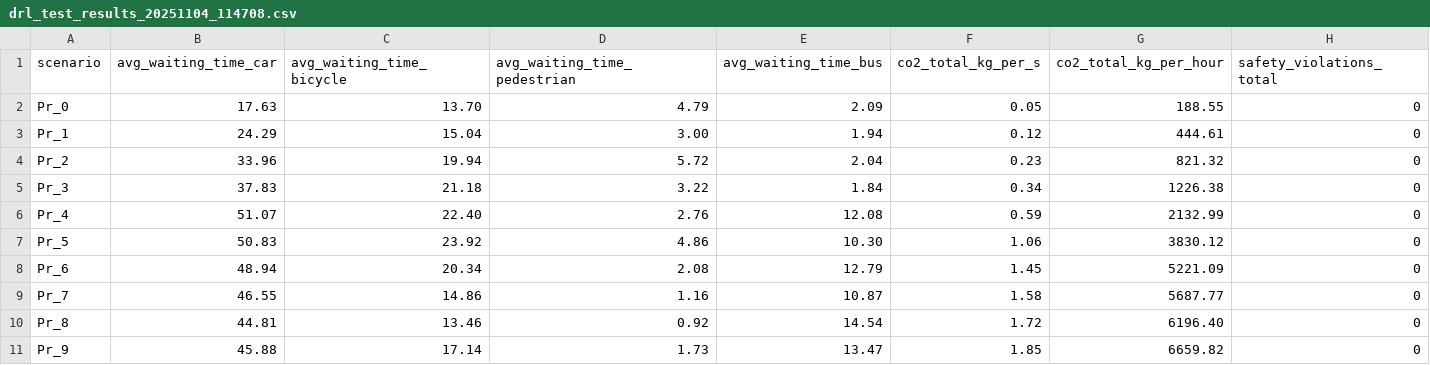
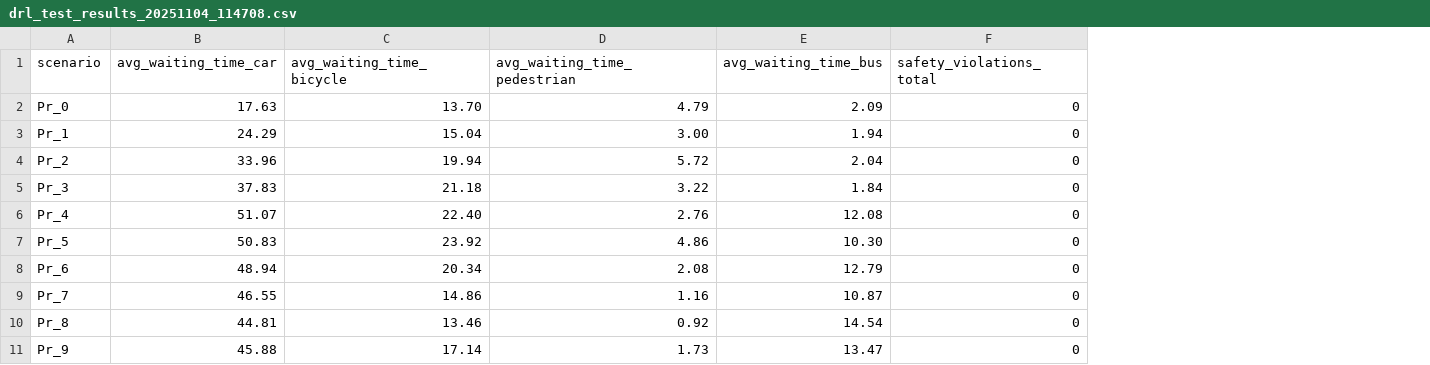
Before and after one commit to Chaklader/SignalSyncPro, a CSV file: results/drl_test_results_20251104_114708.csv, drawn as a sheet; only a part is shown; the diff names each change by its address in the sheet, - before the commit and + after, or states it on an @@ line.

Commit message:
The commit is successful

```diff
--- a/results/drl_test_results_20251104_114708.csv
+++ b/results/drl_test_results_20251104_114708.csv
-column F (co2_total_kg_per_s), rows 2-11: 0.05 | 0.12 | 0.23 | 0.34 | 0.59 | 1.06 | 1.45 | 1.58 | 1.72 | 1.85
-column G (co2_total_kg_per_hour), rows 2-11: 188.55 | 444.61 | 821.32 | 1226.38 | 2132.99 | 3830.12 | 5221.09 | 5687.77 | 6196.40 | 6659.82
```
